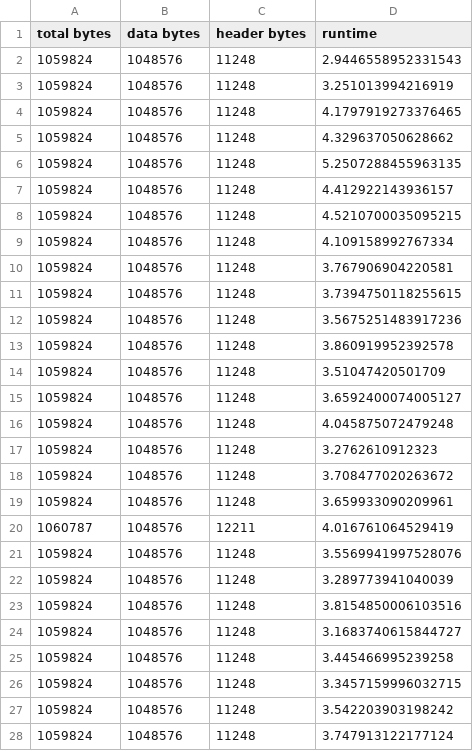
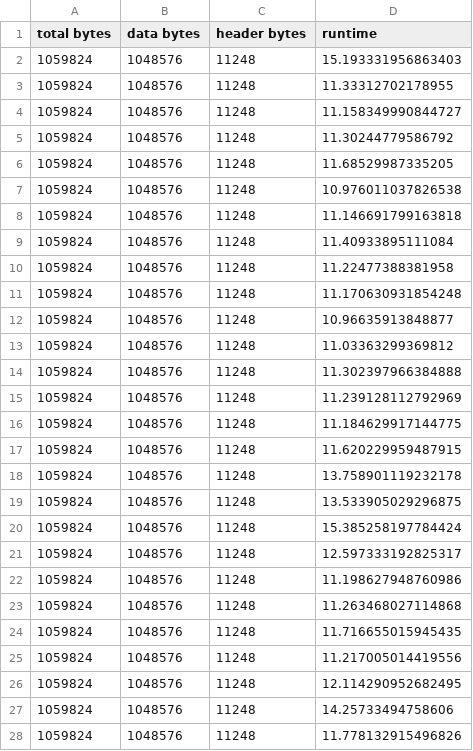
Before and after one commit to sak007/MQTT_HTTP_COAP_Performance_Analysis, a CSV file: code/CoAP/wireshark_results/results_1MB.csv, drawn as a sheet; only a part is shown; the diff covers the shown part only.

```diff
--- a/code/CoAP/wireshark_results/results_1MB.csv
+++ b/code/CoAP/wireshark_results/results_1MB.csv
@@ -1,28 +1,28 @@
 total bytes,data bytes,header bytes,runtime,
-1059824,1048576,11248,2.9446558952331543,
-1059824,1048576,11248,3.251013994216919,
-1059824,1048576,11248,4.1797919273376465,
-1059824,1048576,11248,4.329637050628662,
-1059824,1048576,11248,5.2507288455963135,
-1059824,1048576,11248,4.412922143936157,
-1059824,1048576,11248,4.5210700035095215,
-1059824,1048576,11248,4.109158992767334,
-1059824,1048576,11248,3.767906904220581,
-1059824,1048576,11248,3.7394750118255615,
-1059824,1048576,11248,3.5675251483917236,
-1059824,1048576,11248,3.860919952392578,
-1059824,1048576,11248,3.51047420501709,
-1059824,1048576,11248,3.6592400074005127,
-1059824,1048576,11248,4.045875072479248,
-1059824,1048576,11248,3.2762610912323,
-1059824,1048576,11248,3.708477020263672,
-1059824,1048576,11248,3.659933090209961,
-1060787,1048576,12211,4.016761064529419,
-1059824,1048576,11248,3.5569941997528076,
-1059824,1048576,11248,3.289773941040039,
-1059824,1048576,11248,3.8154850006103516,
-1059824,1048576,11248,3.1683740615844727,
-1059824,1048576,11248,3.445466995239258,
-1059824,1048576,11248,3.3457159996032715,
-1059824,1048576,11248,3.542203903198242,
-1059824,1048576,11248,3.747913122177124,
+1059824,1048576,11248,15.193331956863403,
+1059824,1048576,11248,11.33312702178955,
+1059824,1048576,11248,11.158349990844727,
+1059824,1048576,11248,11.30244779586792,
+1059824,1048576,11248,11.68529987335205,
+1059824,1048576,11248,10.976011037826538,
+1059824,1048576,11248,11.146691799163818,
+1059824,1048576,11248,11.40933895111084,
+1059824,1048576,11248,11.22477388381958,
+1059824,1048576,11248,11.170630931854248,
+1059824,1048576,11248,10.96635913848877,
+1059824,1048576,11248,11.03363299369812,
+1059824,1048576,11248,11.302397966384888,
+1059824,1048576,11248,11.239128112792969,
+1059824,1048576,11248,11.184629917144775,
+1059824,1048576,11248,11.620229959487915,
+1059824,1048576,11248,13.758901119232178,
+1059824,1048576,11248,13.533905029296875,
+1059824,1048576,11248,15.385258197784424,
+1059824,1048576,11248,12.597333192825317,
+1059824,1048576,11248,11.198627948760986,
+1059824,1048576,11248,11.263468027114868,
+1059824,1048576,11248,11.716655015945435,
+1059824,1048576,11248,11.217005014419556,
+1059824,1048576,11248,12.114290952682495,
+1059824,1048576,11248,14.25733494758606,
+1059824,1048576,11248,11.778132915496826,
```
Also changed, not shown: 81 edited cells elsewhere in this file, code/CoAP/wireshark_results/results_10KB.csv, code/CoAP/wireshark_results/results_10MB.csv, 3 other files.
